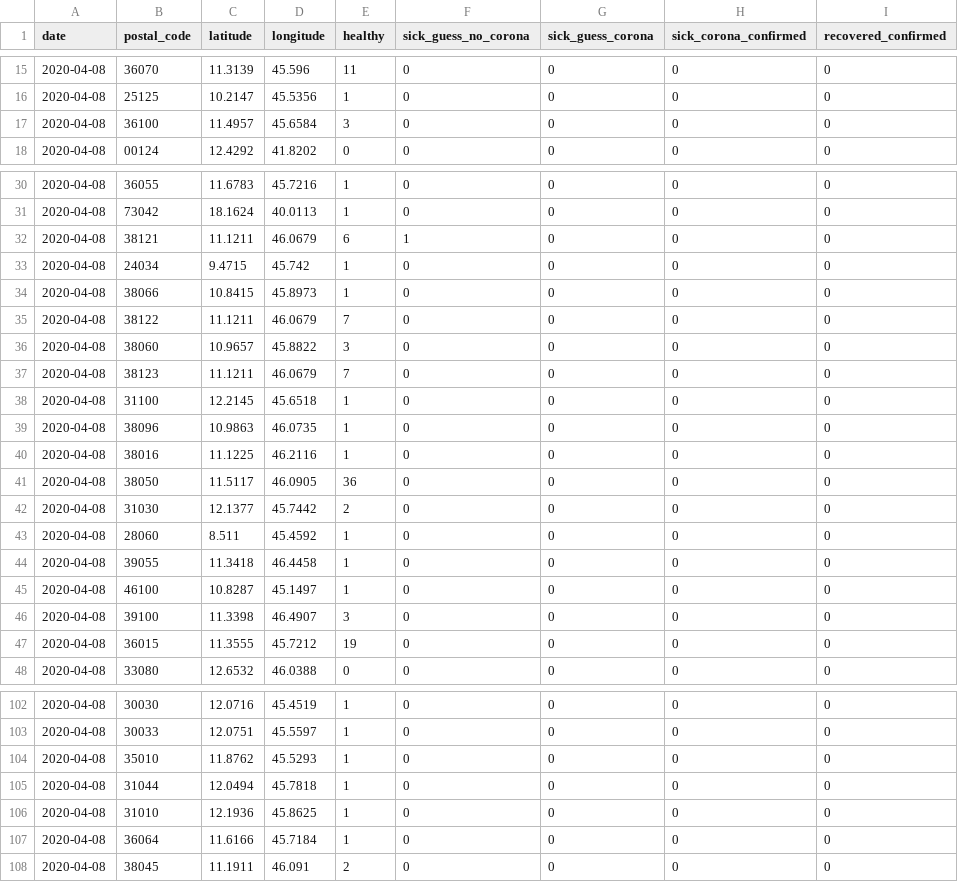
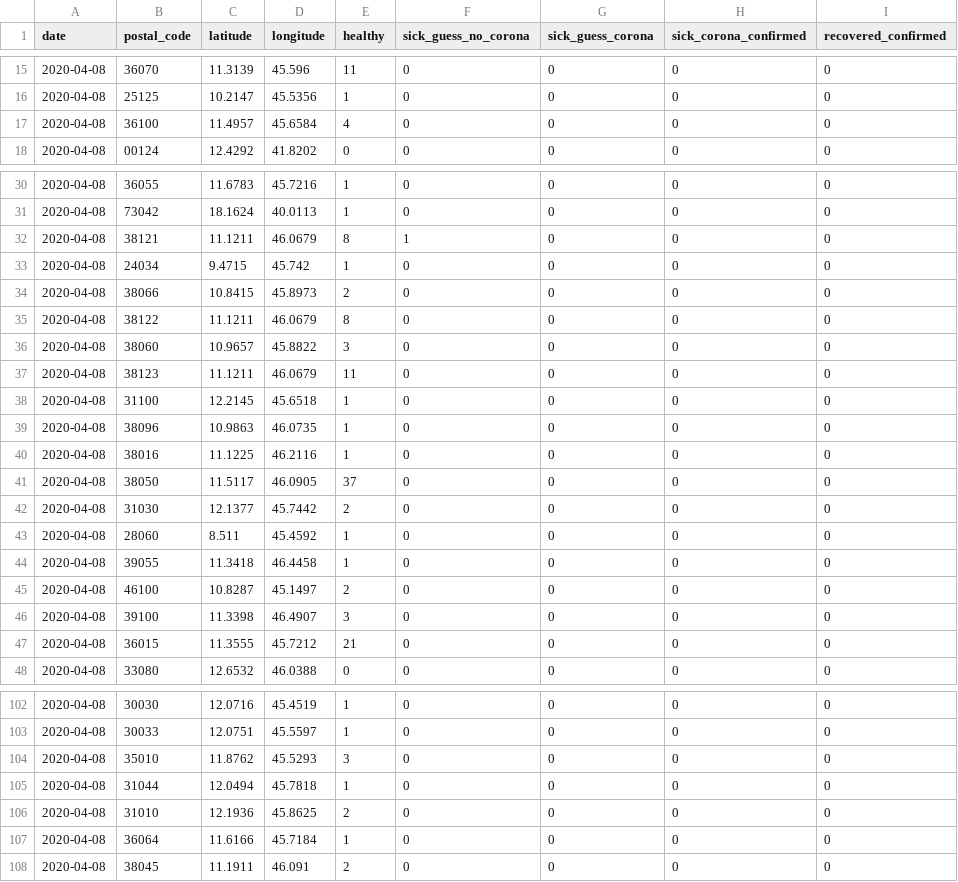
Before and after one commit to ch-covid-19/datasets-ita, a CSV file: daily-reports/2020-04-08.csv, drawn as a sheet; only a part is shown, gaps mark what is left out; the diff covers the shown part only; the diff names each change by its address in the sheet, - before the commit and + after, or states it on an @@ line.

```diff
--- a/daily-reports/2020-04-08.csv
+++ b/daily-reports/2020-04-08.csv
-E17 (healthy): 3
+E17 (healthy): 4
-E32 (healthy): 6
+E32 (healthy): 8
-E34 (healthy): 1
+E34 (healthy): 2
-E35 (healthy): 7
+E35 (healthy): 8
-E37 (healthy): 7
+E37 (healthy): 11
-E41 (healthy): 36
+E41 (healthy): 37
-E45 (healthy): 1
+E45 (healthy): 2
-E47 (healthy): 19
+E47 (healthy): 21
-E104 (healthy): 1
+E104 (healthy): 3
-E106 (healthy): 1
+E106 (healthy): 2
```
Also changed, not shown: 14 added rows and 13 edited cells elsewhere in this file, merge-all-days.csv, 1 other file.
